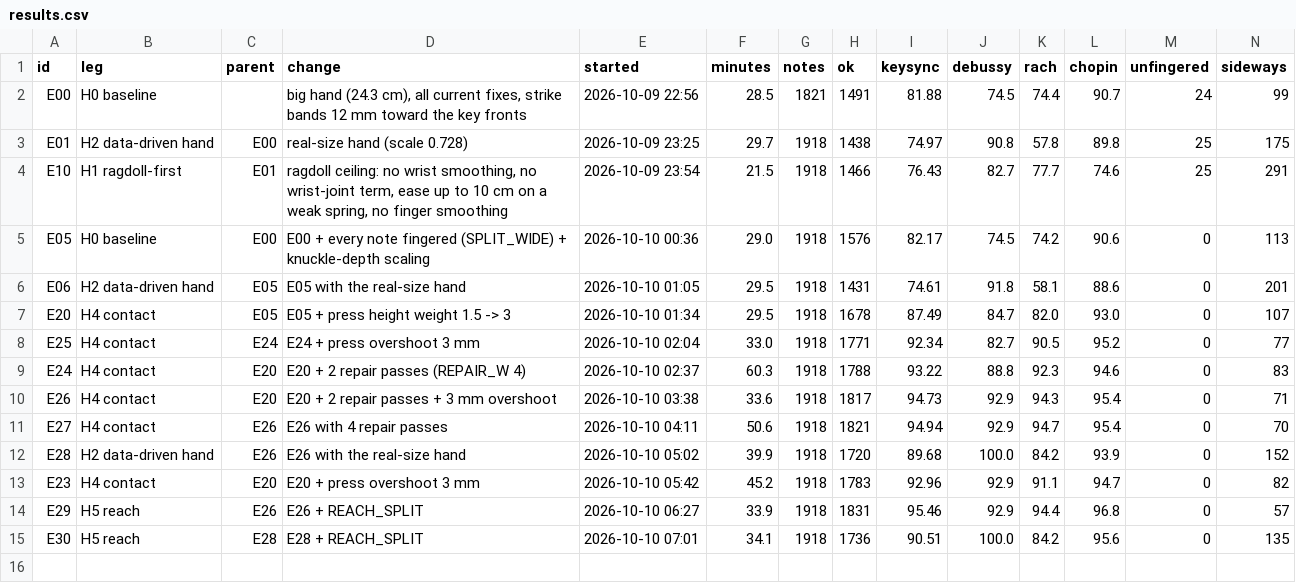
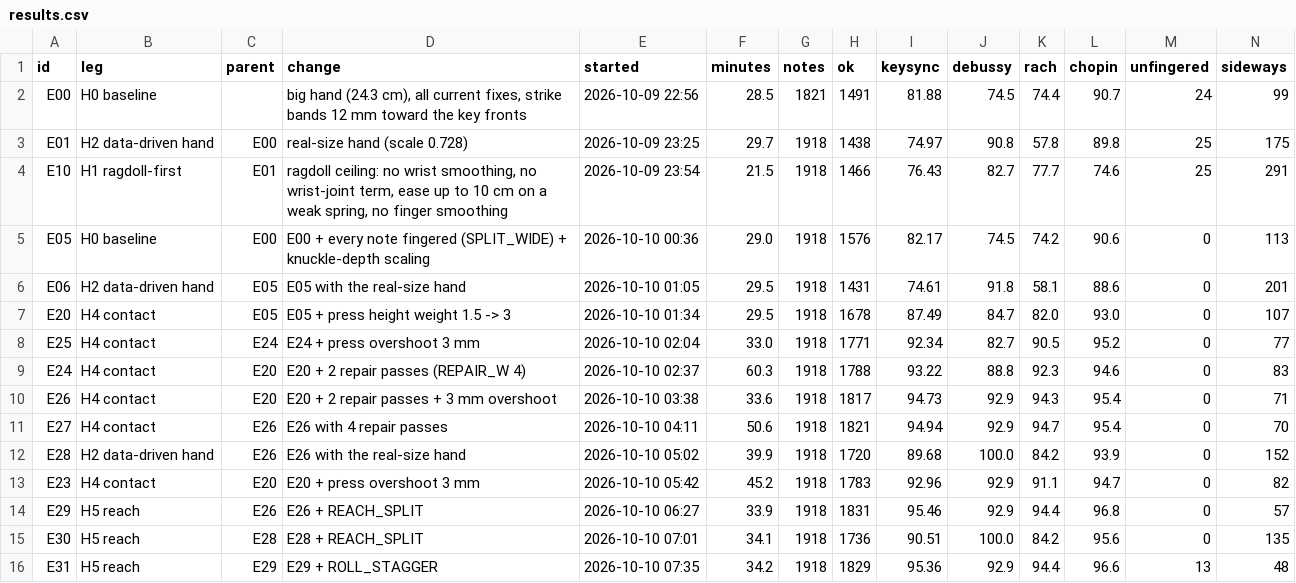
Before and after one commit to newjordan/h3_band_TFCV, a CSV file: lab/results.csv, drawn as a sheet; only a part is shown; rows hold the shown columns only; the diff names each change by its address in the sheet, - before the commit and + after, or states it on an @@ line.

```diff
--- a/lab/results.csv
+++ b/lab/results.csv
+row 16: E31 | H5 reach | E29 | E29 + ROLL_STAGGER | 2026-10-10 07:35 | 34.2 | 1918 | 1829 | 95.36 | 92.9 | 94.4 | 96.6 | 13 | 48
```
Also changed, not shown: 28 other files.
